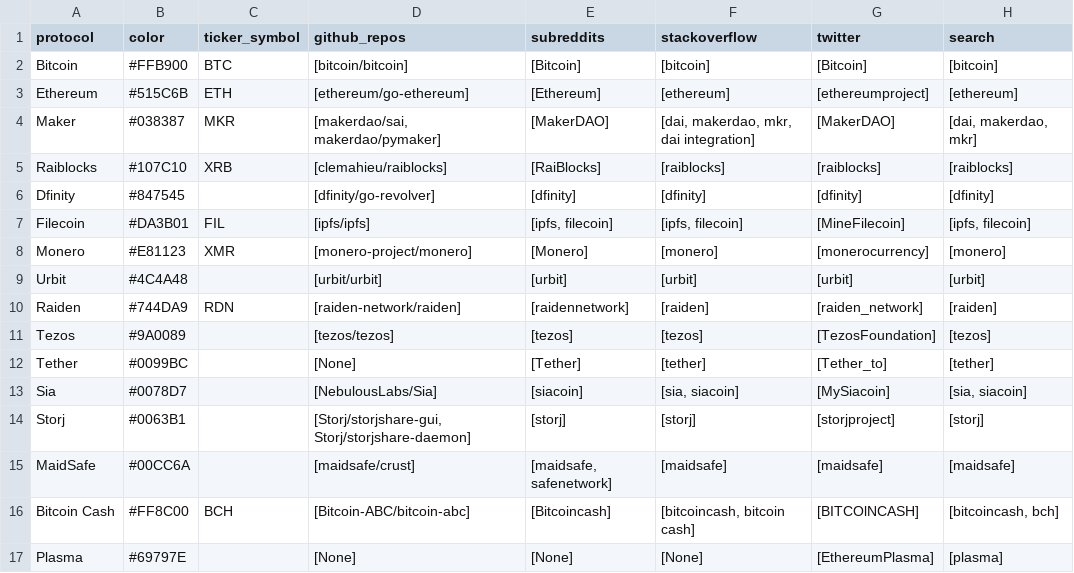
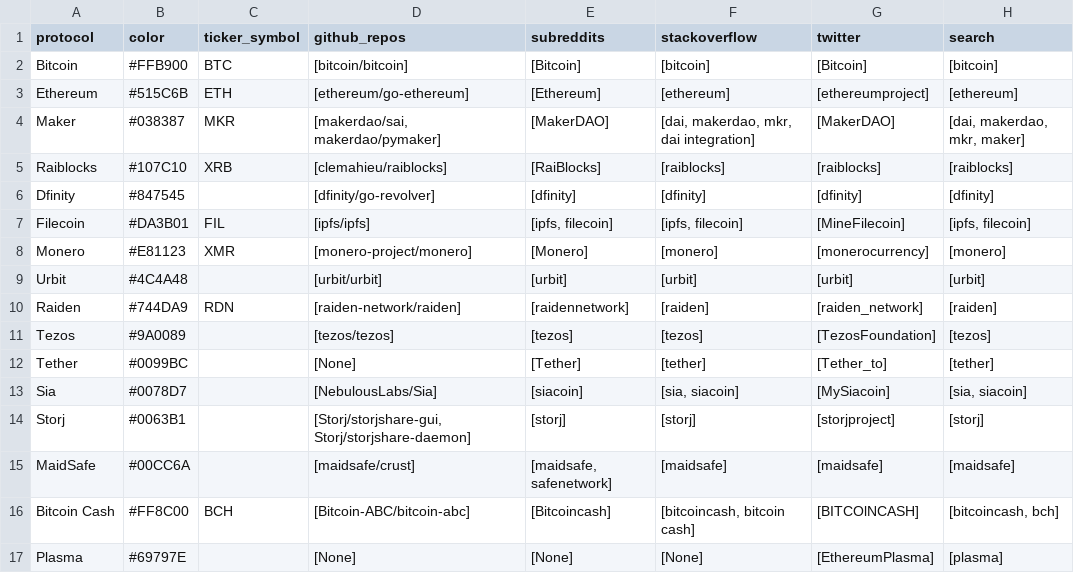
Before and after one commit to sierra073/aspie, a CSV file: data/input/protocols.csv, drawn as a sheet.

Commit message:
Update protocols.csv

```diff
--- a/data/input/protocols.csv
+++ b/data/input/protocols.csv
@@ -3,3 +3,3 @@ Bitcoin,#FFB900,BTC,[bitcoin/bitcoin],[Bitcoin],[bitcoin],[Bitcoin],[bitcoin]
 Ethereum,#515C6B,ETH,[ethereum/go-ethereum],[Ethereum],[ethereum],[ethereumproject],[ethereum]
-Maker,#038387,MKR,"[makerdao/sai, makerdao/pymaker]",[MakerDAO],"[dai, makerdao, mkr, dai integration]",[MakerDAO],"[dai, makerdao, mkr]"
+Maker,#038387,MKR,"[makerdao/sai, makerdao/pymaker]",[MakerDAO],"[dai, makerdao, mkr, dai integration]",[MakerDAO],"[dai, makerdao, mkr, maker]"
 Raiblocks,#107C10,XRB,[clemahieu/raiblocks],[RaiBlocks],[raiblocks],[raiblocks],[raiblocks]
```
